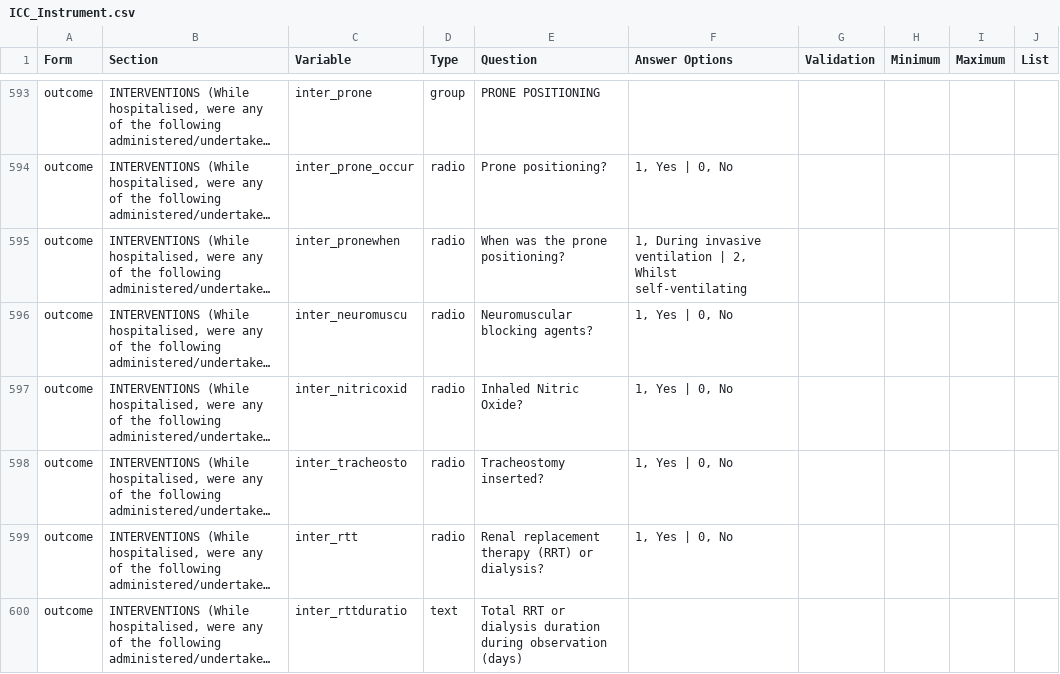
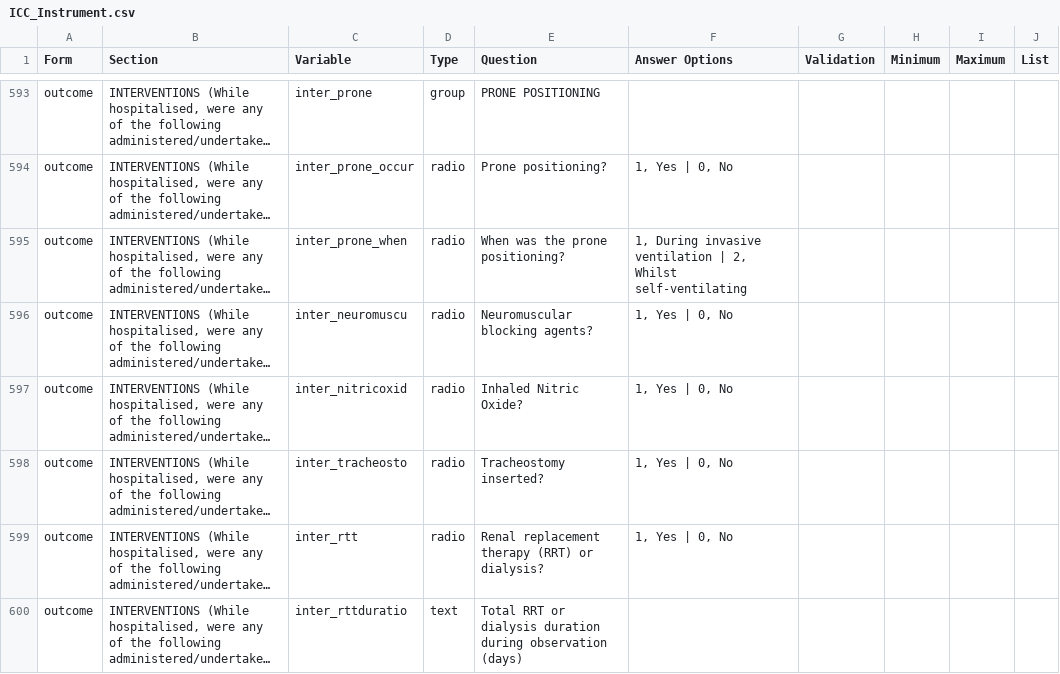
Before and after one commit to EstebanGarciaG/ISARIC_CORE_CRF_test, a CSV file: ICC 1/ICC 1.0.0/ICC_Instrument.csv, drawn as a sheet; only a part is shown, gaps mark what is left out; long unchanged cells end in …; the diff covers the shown part only; the diff names each change by its address in the sheet, - before the commit and + after, or states it on an @@ line.

```diff
--- a/ICC 1/ICC 1.0.0/ICC_Instrument.csv
+++ b/ICC 1/ICC 1.0.0/ICC_Instrument.csv
-C595 (Variable): inter_pronewhen
+C595 (Variable): inter_prone_when
```
Also changed, not shown: 2 added rows, 1 removed row and 20 edited cells elsewhere in this file.
